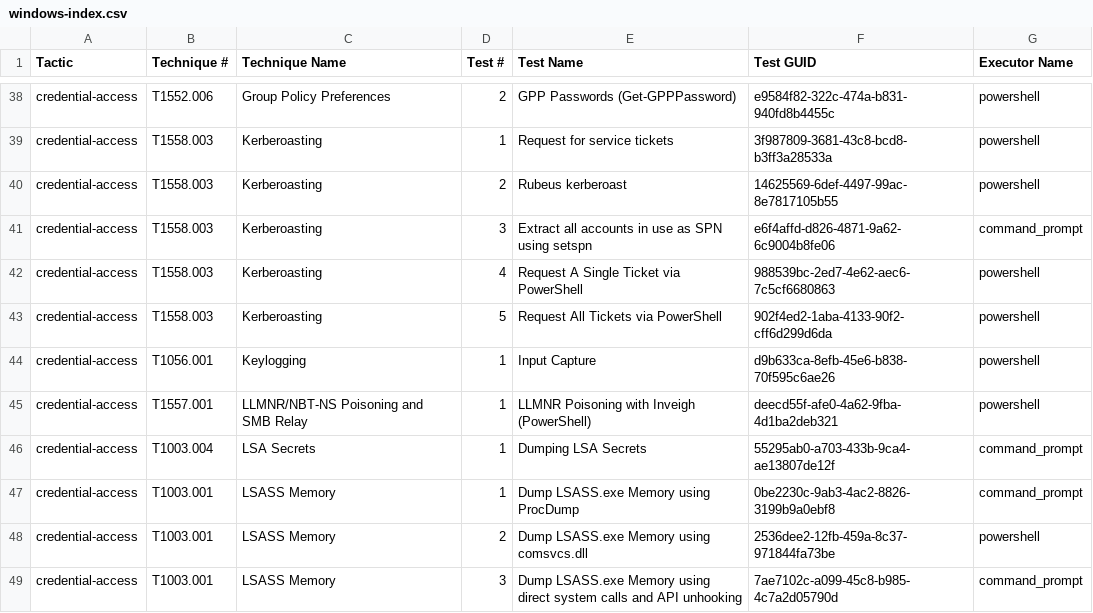
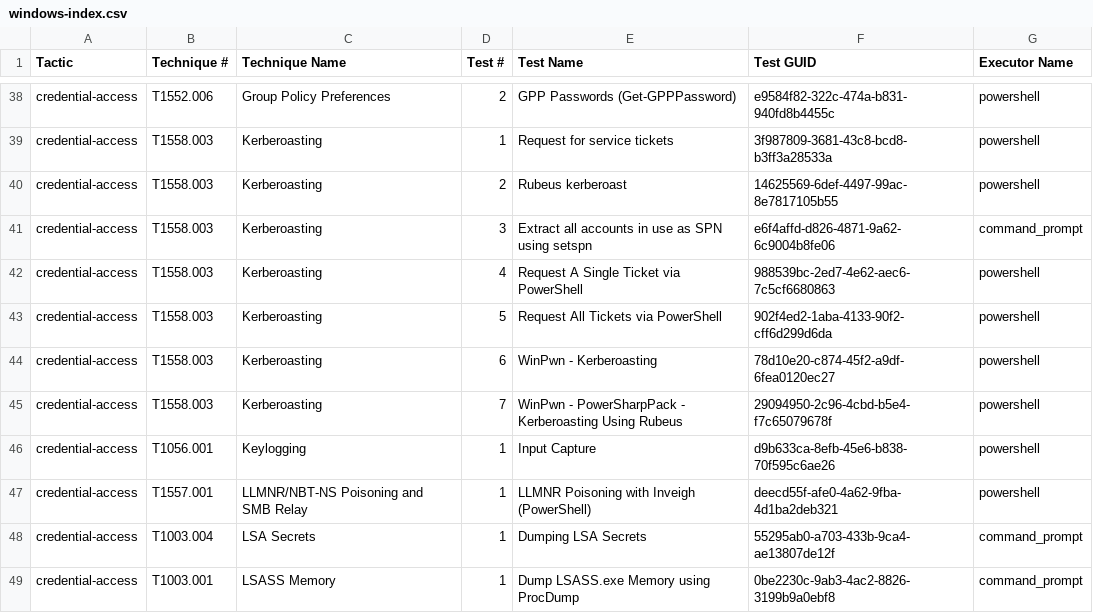
Before and after one commit to redcanaryco/atomic-red-team, a CSV file: atomics/Indexes/Indexes-CSV/windows-index.csv, drawn as a sheet; only a part is shown, gaps mark what is left out; the shorter side is filled out with more unchanged rows; the diff names each change by its address in the sheet, - before the commit and + after, or states it on an @@ line.

```diff
--- a/atomics/Indexes/Indexes-CSV/windows-index.csv
+++ b/atomics/Indexes/Indexes-CSV/windows-index.csv
+row 44: credential-access | T1558.003 | Kerberoasting | 6 | WinPwn - Kerberoasting | 78d10e20-c874-45f2-a9df-6fea0120ec27 | powershell
+row 45: credential-access | T1558.003 | Kerberoasting | 7 | WinPwn - PowerSharpPack - Kerberoasting Using Rubeus | 29094950-2c96-4cbd-b5e4-f7c65079678f | powershell
```
Also changed, not shown: atomics/Indexes/Indexes-CSV/index.csv, 4 other files.
